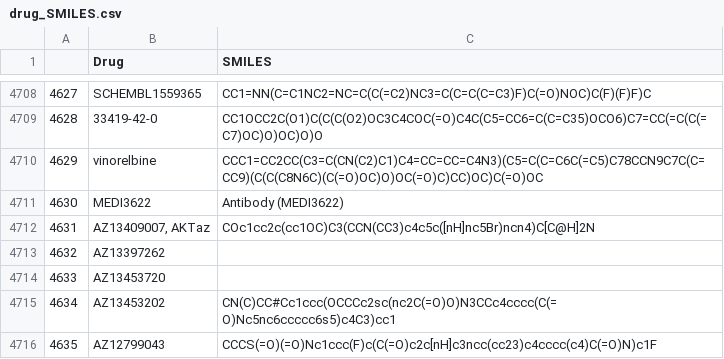
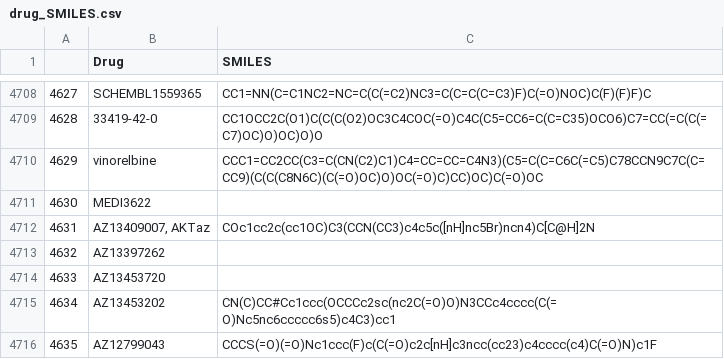
Before and after one commit to Yu979/AMRDrugCombination, a CSV file: data/drug_SMILES.csv, drawn as a sheet; only a part is shown, gaps mark what is left out.

Commit message:
refine smiles3

```diff
--- a/data/drug_SMILES.csv
+++ b/data/drug_SMILES.csv
@@ -4710,3 +4710,3 @@
 4629,vinorelbine,CCC1=CC2CC(C3=C(CN(C2)C1)C4=CC=CC=C4N3)(C5=C(C=C6C(=C5)C78CCN9C7C(C=CC9)(C(C(C8N6C)(C(=O)OC)O)OC(=O)C)CC)OC)C(=O)OC
-4630,MEDI3622,Antibody (MEDI3622)
+4630,MEDI3622,
 4631,"AZ13409007, AKTaz",COc1cc2c(cc1OC)C3(CCN(CC3)c4c5c([nH]nc5Br)ncn4)C[C@H]2N
```
